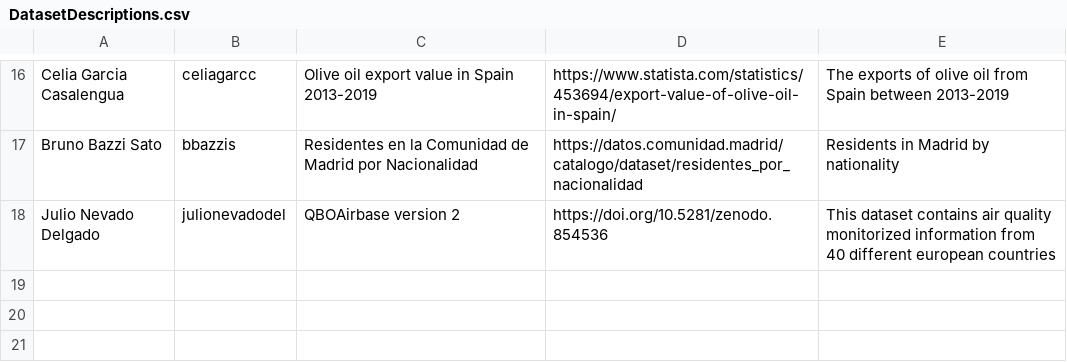
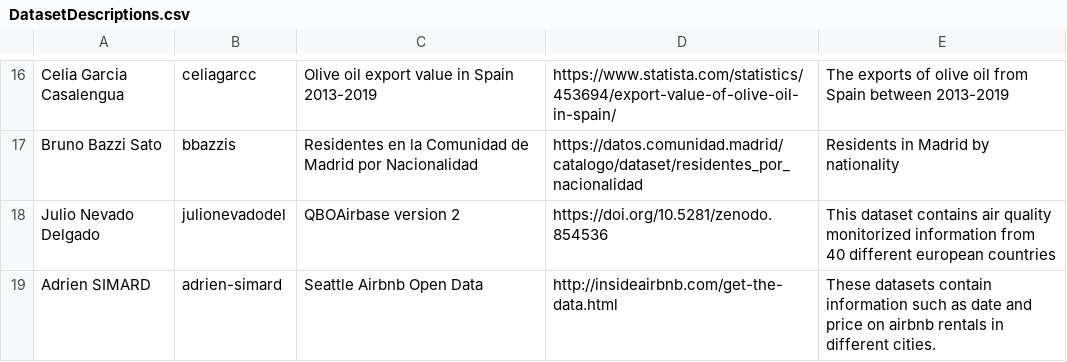
Before and after one commit to javiegal/Curso2021-2022-ODKG, a CSV file: Assignment1/DatasetDescriptions.csv, drawn as a sheet; only a part is shown, gaps mark what is left out; the diff names each change by its address in the sheet, - before the commit and + after, or states it on an @@ line.

Commit message:
airbnb dataset

```diff
--- a/Assignment1/DatasetDescriptions.csv
+++ b/Assignment1/DatasetDescriptions.csv
+row 19: Adrien SIMARD | adrien-simard | Seattle Airbnb Open Data | http://insideairbnb.com/get-the-data.html | These datasets contain information such as date and price on airbnb rentals in different cities.
```
